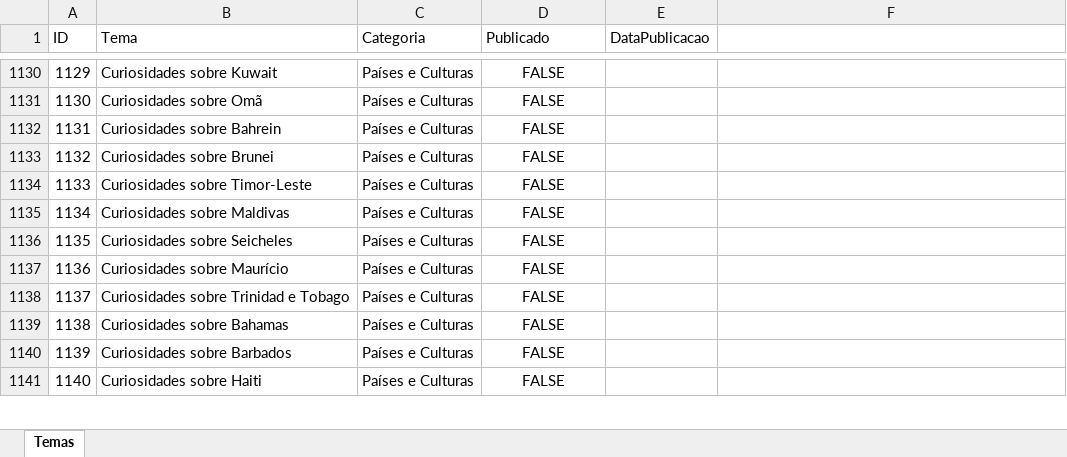
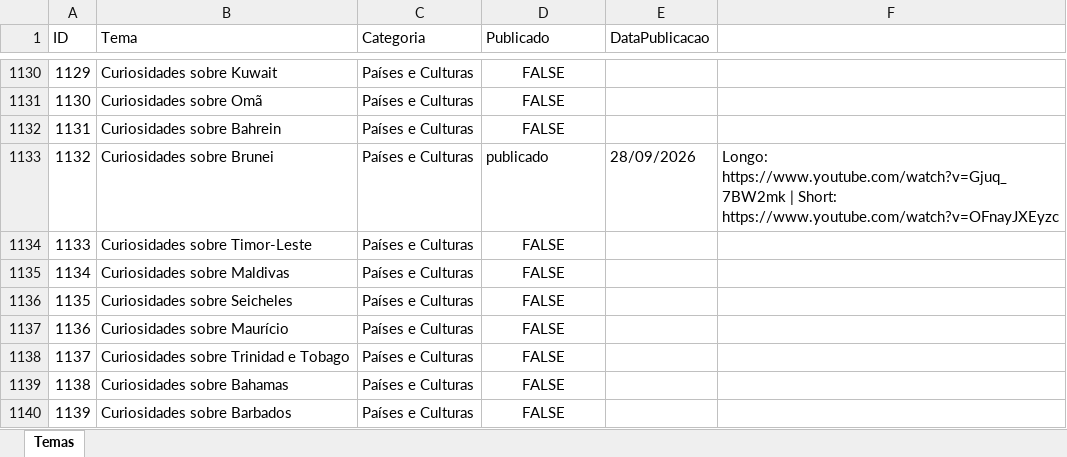
Before and after one commit to wilianjanez/InfoClubYT, an Excel workbook: temas/temas.xlsx, sheet Temas, drawn as a sheet; only a part is shown, gaps mark what is left out; the shorter side is filled out with more unchanged rows; values as stored, in another font and other column widths than the file's, no borders; the diff names each change by its address in the sheet, - before the commit and + after, or states it on an @@ line.

```diff
--- a/temas/temas.xlsx (sheet Temas)
+++ b/temas/temas.xlsx (sheet Temas)
-D1133 (Publicado): FALSE
+D1133 (Publicado): publicado
-D1133 alignment: center
+D1133 alignment: left
-E1133 (DataPublicacao): (empty)
+E1133 (DataPublicacao): 28/09/2026
-F1133: (empty)
+F1133: Longo: https://www.youtube.com/watch?v=Gjuq_7BW2mk | Short: https://www.youtube.com/watch?v=OFnayJXEyzc
```
